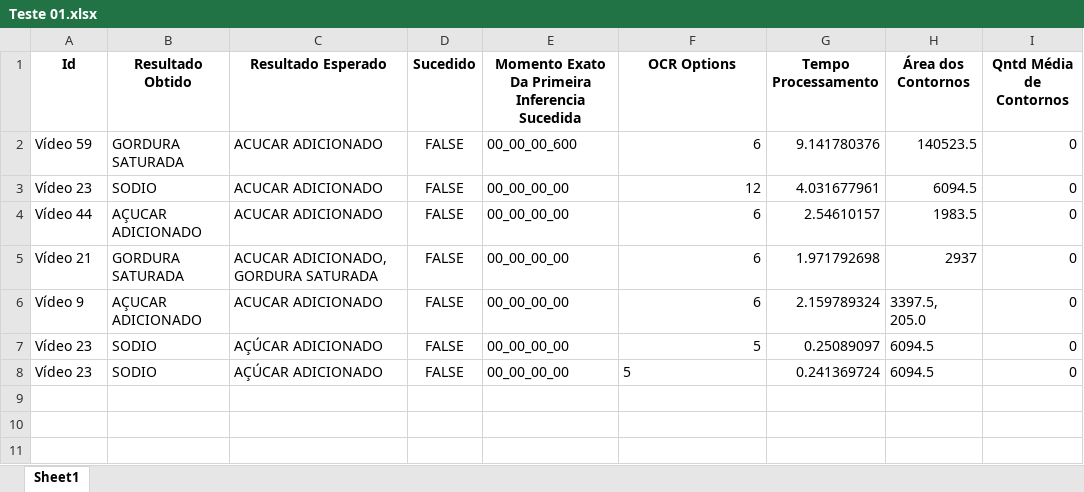
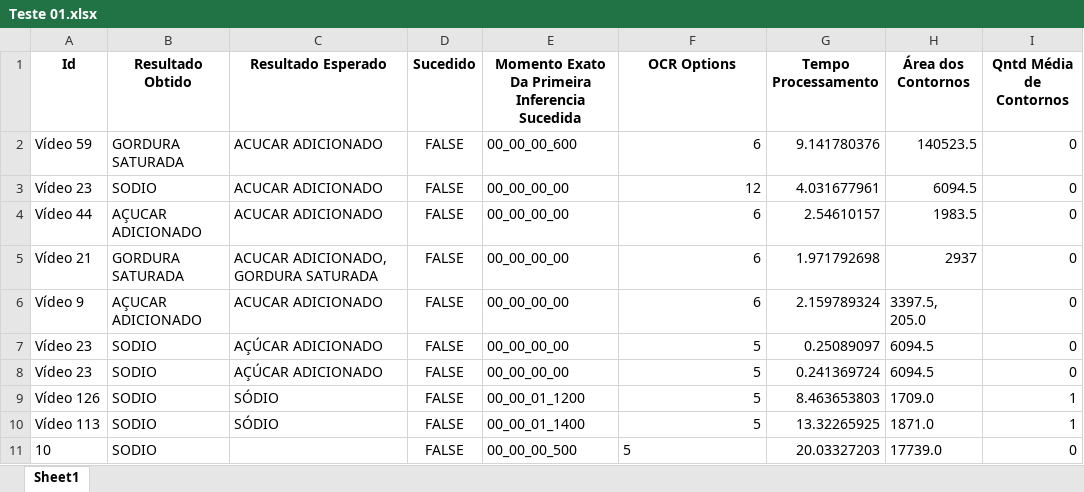
Before and after one commit to fathos82/OcrNutritionInfo, an Excel workbook: res/result/Teste 01.xlsx, sheet Sheet1, drawn as a sheet; values as stored, in another font and other column widths than the file's, no borders; the diff names each change by its address in the sheet, - before the commit and + after, or states it on an @@ line.

```diff
--- a/res/result/Teste 01.xlsx (sheet Sheet1)
+++ b/res/result/Teste 01.xlsx (sheet Sheet1)
-F8 alignment: left
+F8 alignment: right
+row 9: Vídeo 126 | SODIO | SÓDIO | FALSE | 00_00_01_1200 | 5 | 8.463653803 | 1709.0 | 1
+row 10: Vídeo 113 | SODIO | SÓDIO | FALSE | 00_00_01_1400 | 5 | 13.32265925 | 1871.0 | 1
+row 11: 10 | SODIO |  | FALSE | 00_00_00_500 | 5 | 20.03327203 | 17739.0 | 0
```
Also changed, not shown: 3 other files.
